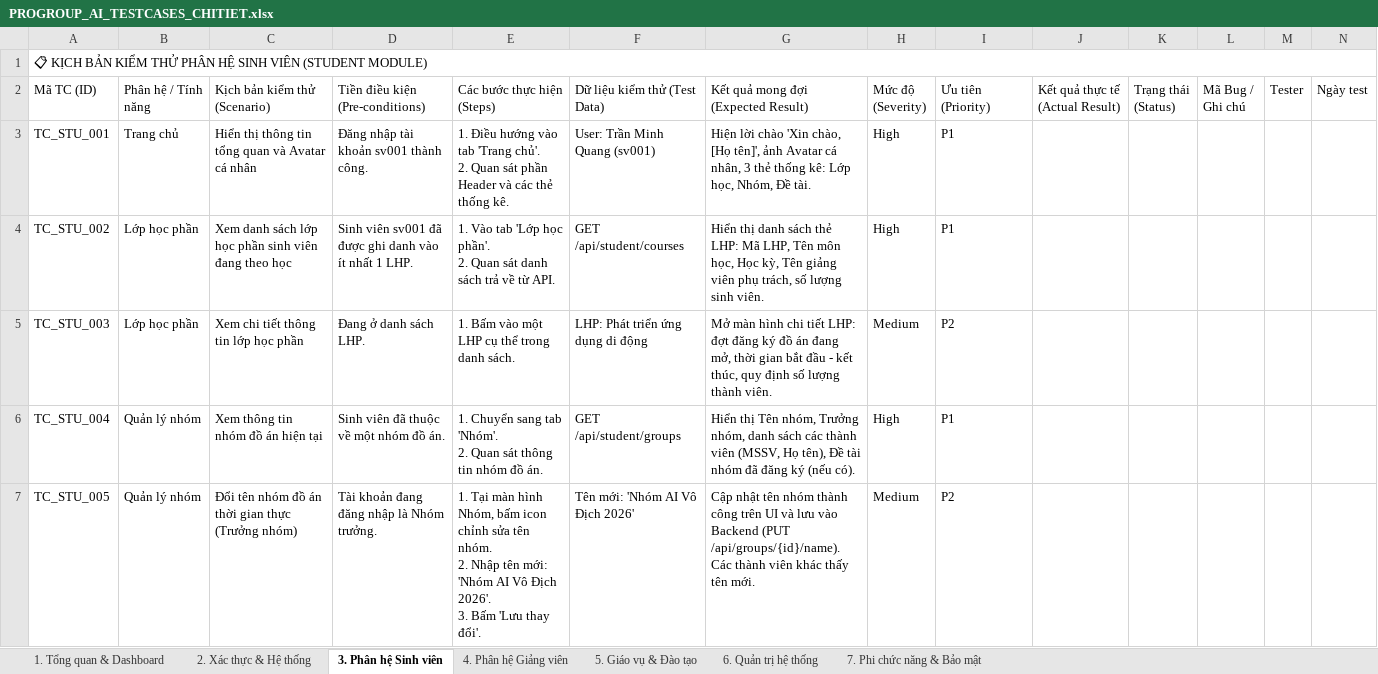
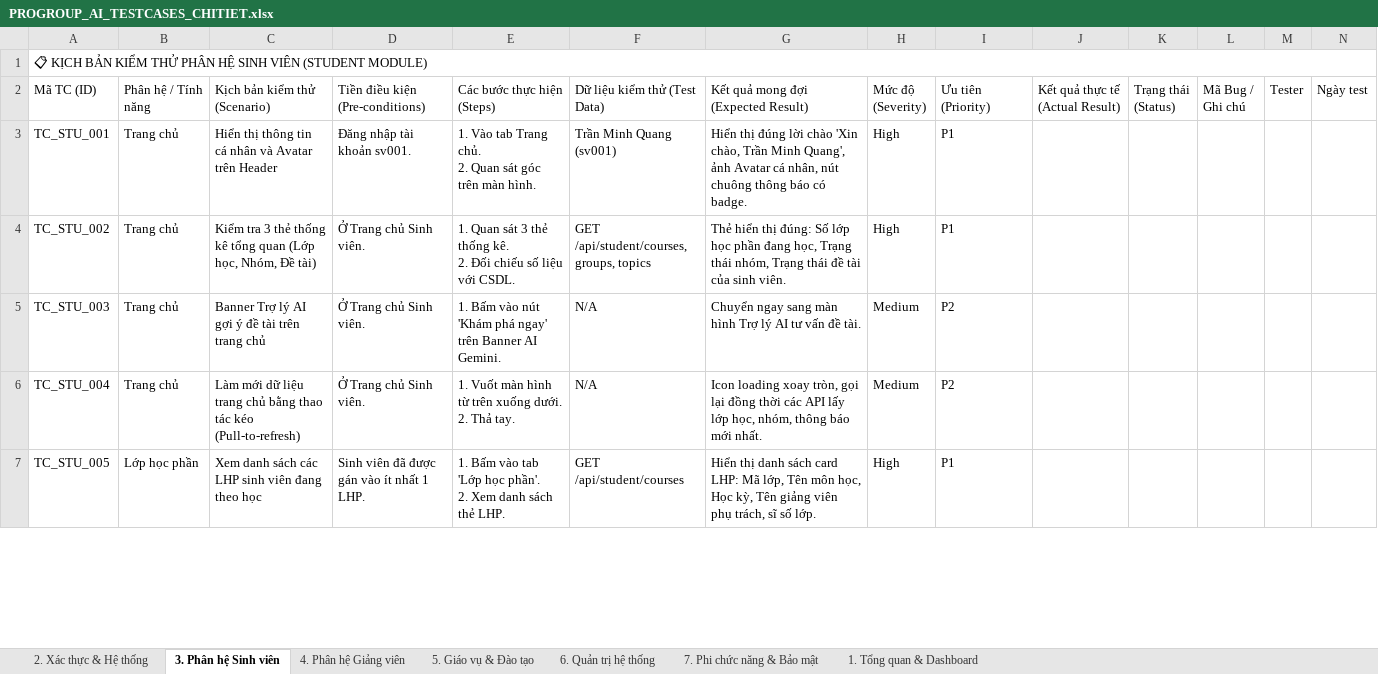
Before and after one commit to nguyentrongnguyen3004-eng/ProGroup_AI, an Excel workbook: PROGROUP_AI_TESTCASES_CHITIET.xlsx, sheet 3. Phân hệ Sinh viên, drawn as a sheet; only a part is shown; values as stored, in another font and other column widths than the file's, no cell formats; ↵ is a line break in a cell; the diff covers the shown part only; the diff names each change by its address in the sheet, - before the commit and + after, or states it on an @@ line.

Commit message:
docs(qa): finalize golden test suite with 157 highly detailed test cases

```diff
--- a/PROGROUP_AI_TESTCASES_CHITIET.xlsx (sheet 3. Phân hệ Sinh viên)
+++ b/PROGROUP_AI_TESTCASES_CHITIET.xlsx (sheet 3. Phân hệ Sinh viên)
@@ sheet tab order changed: 2. Xác thực & Hệ thống | 3. Phân hệ Sinh viên | 4. Phân hệ Giảng viên | 5. Giáo vụ & Đào tạo | 6. Quản trị hệ thống | 7. Phi chức năng & Bảo mật | 1. Tổng quan & Dashboard @@
-C3 (Kịch bản kiểm thử (Scenario)): …thông tin tổng quan và Avatar cá nhân
+C3 (Kịch bản kiểm thử (Scenario)): …thông tin cá nhân và Avatar trên Header
-D3 (Tiền điều kiện (Pre-conditions)): Đăng nhập tài khoản sv001 thành công.
+D3 (Tiền điều kiện (Pre-conditions)): Đăng nhập tài khoản sv001.
-E3 (Các bước thực hiện (Steps)): 1. Điều hướng vào tab 'Trang chủ'. ↵ 2. Quan sát phần Header và các thẻ thống kê.
+E3 (Các bước thực hiện (Steps)): 1. Vào tab Trang chủ. ↵ 2. Quan sát góc trên màn hình.
-F3 (Dữ liệu kiểm thử (Test Data)): User: Trần Minh Quang (sv001)
+F3 (Dữ liệu kiểm thử (Test Data)): Trần Minh Quang (sv001)
-G3: Hiện lời chào 'Xin chào, [Họ tên]', ảnh Avatar cá nhân, 3 thẻ thống kê: Lớp học, Nhóm, Đề tài.
+G3: Hiển thị đúng lời chào 'Xin chào, Trần Minh Quang', ảnh Avatar cá nhân, nút chuông thông báo có badge.
-B4:B5 (Phân hệ / Tính năng): Lớp học phần
+B4:B5 (Phân hệ / Tính năng): Trang chủ
-C4 (Kịch bản kiểm thử (Scenario)): Xem danh sách lớp học phần sinh viên đang theo học
+C4 (Kịch bản kiểm thử (Scenario)): Kiểm tra 3 thẻ thống kê tổng quan (Lớp học, Nhóm, Đề tài)
-D4 (Tiền điều kiện (Pre-conditions)): Sinh viên sv001 đã được ghi danh vào ít nhất 1 LHP.
+D4 (Tiền điều kiện (Pre-conditions)): Ở Trang chủ Sinh viên.
-E4 (Các bước thực hiện (Steps)): 1. Vào tab 'Lớp học phần'. ↵ 2. Quan sát danh sách trả về từ API.
+E4 (Các bước thực hiện (Steps)): 1. Quan sát 3 thẻ thống kê. ↵ 2. Đối chiếu số liệu với CSDL.
-F4 (Dữ liệu kiểm thử (Test Data)): GET /api/student/courses
+F4 (Dữ liệu kiểm thử (Test Data)): GET /api/student/courses, groups, topics
-G4: Hiển thị danh sách thẻ LHP: Mã LHP, Tên môn học, Học kỳ, Tên giảng viên phụ trách, số lượng sinh viên.
+G4: Thẻ hiển thị đúng: Số lớp học phần đang học, Trạng thái nhóm, Trạng thái đề tài của sinh viên.
-C5 (Kịch bản kiểm thử (Scenario)): Xem chi tiết thông tin lớp học phần
+C5 (Kịch bản kiểm thử (Scenario)): Banner Trợ lý AI gợi ý đề tài trên trang chủ
-D5 (Tiền điều kiện (Pre-conditions)): Đang ở danh sách LHP.
+D5 (Tiền điều kiện (Pre-conditions)): Ở Trang chủ Sinh viên.
-E5 (Các bước thực hiện (Steps)): …Bấm vào một LHP cụ thể trong danh sách.
+E5 (Các bước thực hiện (Steps)): …Bấm vào nút 'Khám phá ngay' trên Banner AI Gemini.
-F5 (Dữ liệu kiểm thử (Test Data)): LHP: Phát triển ứng dụng di động
+F5 (Dữ liệu kiểm thử (Test Data)): N/A
-G5: Mở màn hình chi tiết LHP: đợt đăng ký đồ án đang mở, thời gian bắt đầu - kết thúc, quy định số lượng thành viên.
+G5: Chuyển ngay sang màn hình Trợ lý AI tư vấn đề tài.
-B6 (Phân hệ / Tính năng): Quản lý nhóm
+B6 (Phân hệ / Tính năng): Trang chủ
-C6 (Kịch bản kiểm thử (Scenario)): Xem thông tin nhóm đồ án hiện tại
+C6 (Kịch bản kiểm thử (Scenario)): Làm mới dữ liệu trang chủ bằng thao tác kéo (Pull-to-refresh)
-D6 (Tiền điều kiện (Pre-conditions)): Sinh viên đã thuộc về một nhóm đồ án.
+D6 (Tiền điều kiện (Pre-conditions)): Ở Trang chủ Sinh viên.
-E6 (Các bước thực hiện (Steps)): 1. Chuyển sang tab 'Nhóm'. ↵ 2. Quan sát thông tin nhóm đồ án.
+E6 (Các bước thực hiện (Steps)): 1. Vuốt màn hình từ trên xuống dưới. ↵ 2. Thả tay.
-F6 (Dữ liệu kiểm thử (Test Data)): GET /api/student/groups
+F6 (Dữ liệu kiểm thử (Test Data)): N/A
-G6: Hiển thị Tên nhóm, Trưởng nhóm, danh sách các thành viên (MSSV, Họ tên), Đề tài nhóm đã đăng ký (nếu có).
+G6: Icon loading xoay tròn, gọi lại đồng thời các API lấy lớp học, nhóm, thông báo mới nhất.
-H6 (Mức độ (Severity)): High
+H6 (Mức độ (Severity)): Medium
-I6 (Ưu tiên (Priority)): P1
+I6 (Ưu tiên (Priority)): P2
-B7 (Phân hệ / Tính năng): Quản lý nhóm
+B7 (Phân hệ / Tính năng): Lớp học phần
-C7 (Kịch bản kiểm thử (Scenario)): Đổi tên nhóm đồ án thời gian thực (Trưởng nhóm)
+C7 (Kịch bản kiểm thử (Scenario)): Xem danh sách các LHP sinh viên đang theo học
-D7 (Tiền điều kiện (Pre-conditions)): Tài khoản đang đăng nhập là Nhóm trưởng.
+D7 (Tiền điều kiện (Pre-conditions)): Sinh viên đã được gán vào ít nhất 1 LHP.
-E7 (Các bước thực hiện (Steps)): 1. Tại màn hình Nhóm, bấm icon chỉnh sửa tên nhóm. ↵ 2. Nhập tên mới: 'Nhóm AI Vô Địch 2026'. ↵ 3. Bấm 'Lưu thay đổi'.
+E7 (Các bước thực hiện (Steps)): 1. Bấm vào tab 'Lớp học phần'. ↵ 2. Xem danh sách thẻ LHP.
-F7 (Dữ liệu kiểm thử (Test Data)): Tên mới: 'Nhóm AI Vô Địch 2026'
+F7 (Dữ liệu kiểm thử (Test Data)): GET /api/student/courses
-G7: Cập nhật tên nhóm thành công trên UI và lưu vào Backend (PUT /api/groups/{id}/name). Các thành viên khác thấy tên mới.
+G7: Hiển thị danh sách card LHP: Mã lớp, Tên môn học, Học kỳ, Tên giảng viên phụ trách, sĩ số lớp.
-H7 (Mức độ (Severity)): Medium
+H7 (Mức độ (Severity)): High
-I7 (Ưu tiên (Priority)): P2
+I7 (Ưu tiên (Priority)): P1
```
Also changed, not shown: 26 added rows and 99 edited cells elsewhere in this sheet, sheet 4. Phân hệ Giảng viên, sheet 2. Xác thực & Hệ thống, sheet 6. Quản trị hệ thống, sheet 7. Phi chức năng & Bảo mật, sheet 5. Giáo vụ & Đào tạo, sheet 1. Tổng quan & Dashboard, cell formats, formulas that keep their value, PROGROUP_AI_TESTCASES_DAY_DU_CHI_TIET.xlsx.
